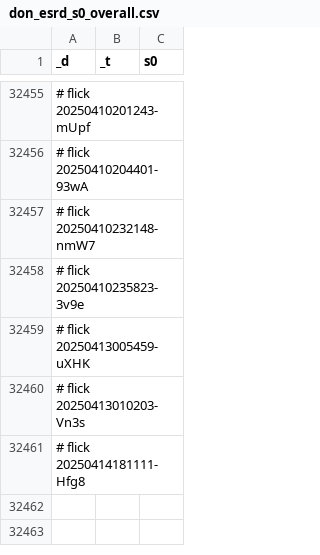
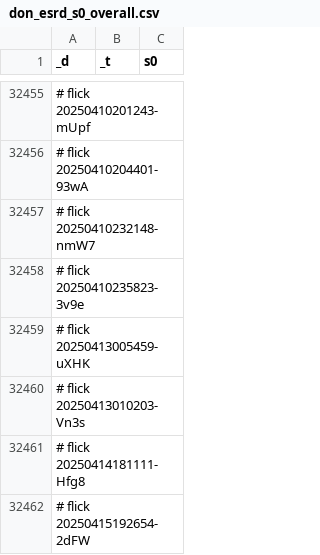
Before and after one commit to abikesa/shell-hologram, a CSV file: kitabo/ensi/ukubona/donorcase/test2/assets/csv/don_esrd_s0_overall.csv, drawn as a sheet; only a part is shown, gaps mark what is left out; the diff names each change by its address in the sheet, - before the commit and + after, or states it on an @@ line.

Commit message:
kitabo/ensi/ukubona/donorcase/test2/assets/csv/don_esrd_s0_overall.csv

```diff
--- a/kitabo/ensi/ukubona/donorcase/test2/assets/csv/don_esrd_s0_overall.csv
+++ b/kitabo/ensi/ukubona/donorcase/test2/assets/csv/don_esrd_s0_overall.csv
+row 32462: # flick 20250415192654-2dFW
```
